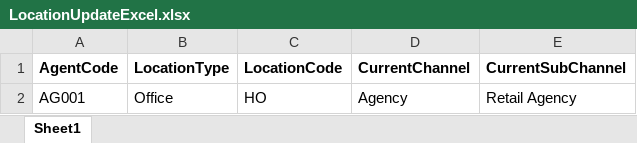
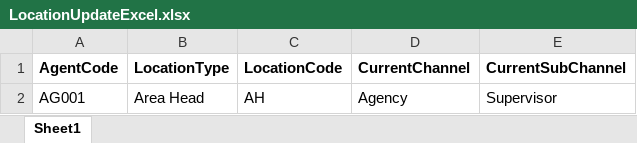
Before and after one commit to vishalkhedkar533/hms, an Excel workbook: Jobs/Tasks/FileProcess/LocationUpdateExcel.xlsx, sheet Sheet1, drawn as a sheet; values as stored, in another font and other column widths than the file's, no borders; the diff names each change by its address in the sheet, - before the commit and + after, or states it on an @@ line.

Commit message:
bulk location update integration done

```diff
--- a/Jobs/Tasks/FileProcess/LocationUpdateExcel.xlsx (sheet Sheet1)
+++ b/Jobs/Tasks/FileProcess/LocationUpdateExcel.xlsx (sheet Sheet1)
-B2 (LocationType): Office
+B2 (LocationType): Area Head
-C2 (LocationCode): HO
+C2 (LocationCode): AH
-E2 (CurrentSubChannel): Retail Agency
+E2 (CurrentSubChannel): Supervisor
```
Also changed, not shown: 4 other files.
